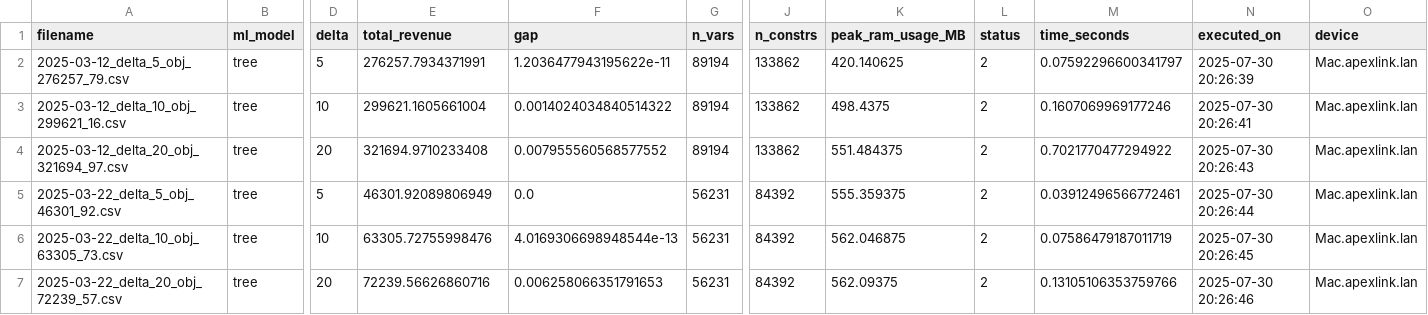
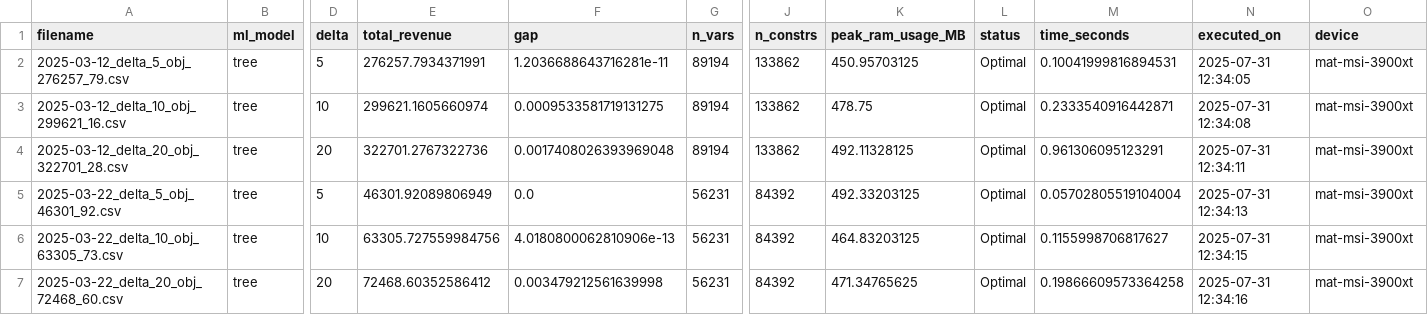
Before and after one commit to JoseAngelMartinB/DCL-train-market, a CSV file: ConstraintLearning/Model_1/opt_results.csv, drawn as a sheet; only a part is shown, gaps mark what is left out; the diff covers the shown part only; the diff names each change by its address in the sheet, - before the commit and + after, or states it on an @@ line.

Commit message:
Update opt_results

```diff
--- a/ConstraintLearning/Model_1/opt_results.csv
+++ b/ConstraintLearning/Model_1/opt_results.csv
-F2 (gap): 1.2036477943195622e-11
+F2 (gap): 1.2036688643716281e-11
-K2 (peak_ram_usage_MB): 420.140625
+K2 (peak_ram_usage_MB): 450.95703125
-L2:L7 (status): 2
+L2:L7 (status): Optimal
-M2 (time_seconds): 0.07592296600341797
+M2 (time_seconds): 0.10041999816894531
-N2 (executed_on): 2025-07-30 20:26:39
+N2 (executed_on): 2025-07-31 12:34:05
-O2:O7 (device): Mac.apexlink.lan
+O2:O7 (device): mat-msi-3900xt
-E3 (total_revenue): 299621.1605661004
+E3 (total_revenue): 299621.1605660974
-F3 (gap): 0.0014024034840514322
+F3 (gap): 0.0009533581719131275
-K3 (peak_ram_usage_MB): 498.4375
+K3 (peak_ram_usage_MB): 478.75
-M3 (time_seconds): 0.1607069969177246
+M3 (time_seconds): 0.2333540916442871
-N3 (executed_on): 2025-07-30 20:26:41
+N3 (executed_on): 2025-07-31 12:34:08
-A4 (filename): 2025-03-12_delta_20_obj_321694_97.csv
+A4 (filename): 2025-03-12_delta_20_obj_322701_28.csv
-E4 (total_revenue): 321694.9710233408
+E4 (total_revenue): 322701.2767322736
-F4 (gap): 0.007955560568577552
+F4 (gap): 0.0017408026393969048
-K4 (peak_ram_usage_MB): 551.484375
+K4 (peak_ram_usage_MB): 492.11328125
-M4 (time_seconds): 0.7021770477294922
+M4 (time_seconds): 0.961306095123291
-N4 (executed_on): 2025-07-30 20:26:43
+N4 (executed_on): 2025-07-31 12:34:11
-K5 (peak_ram_usage_MB): 555.359375
+K5 (peak_ram_usage_MB): 492.33203125
-M5 (time_seconds): 0.03912496566772461
+M5 (time_seconds): 0.05702805519104004
-N5 (executed_on): 2025-07-30 20:26:44
+N5 (executed_on): 2025-07-31 12:34:13
-E6 (total_revenue): 63305.72755998476
+E6 (total_revenue): 63305.727559984756
-F6 (gap): 4.0169306698948544e-13
+F6 (gap): 4.0180800062810906e-13
-K6 (peak_ram_usage_MB): 562.046875
+K6 (peak_ram_usage_MB): 464.83203125
-M6 (time_seconds): 0.07586479187011719
+M6 (time_seconds): 0.1155998706817627
-N6 (executed_on): 2025-07-30 20:26:45
+N6 (executed_on): 2025-07-31 12:34:15
-A7 (filename): 2025-03-22_delta_20_obj_72239_57.csv
+A7 (filename): 2025-03-22_delta_20_obj_72468_60.csv
-E7 (total_revenue): 72239.56626860716
+E7 (total_revenue): 72468.60352586412
-F7 (gap): 0.006258066351791653
+F7 (gap): 0.003479212561639998
-K7 (peak_ram_usage_MB): 562.09375
+K7 (peak_ram_usage_MB): 471.34765625
-M7 (time_seconds): 0.13105106353759766
+M7 (time_seconds): 0.19866609573364258
-N7 (executed_on): 2025-07-30 20:26:46
+N7 (executed_on): 2025-07-31 12:34:16
```
Also changed, not shown: 42 edited cells elsewhere in this file, ConstraintLearning/Model_1/results_tree/2025-03-12_delta_10_obj_299621_16.csv, ConstraintLearning/Model_1/results_tree/2025-03-12_delta_5_obj_276257_79.csv, 16 other files.
